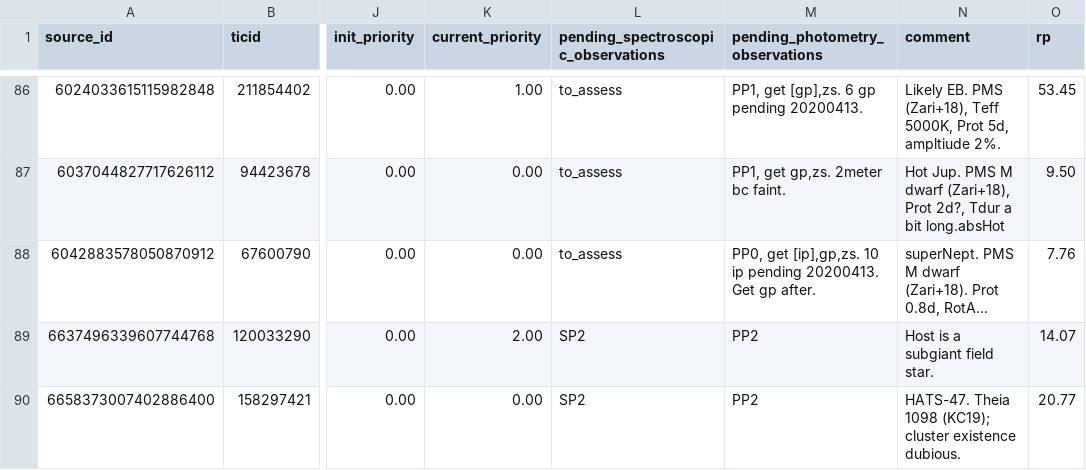
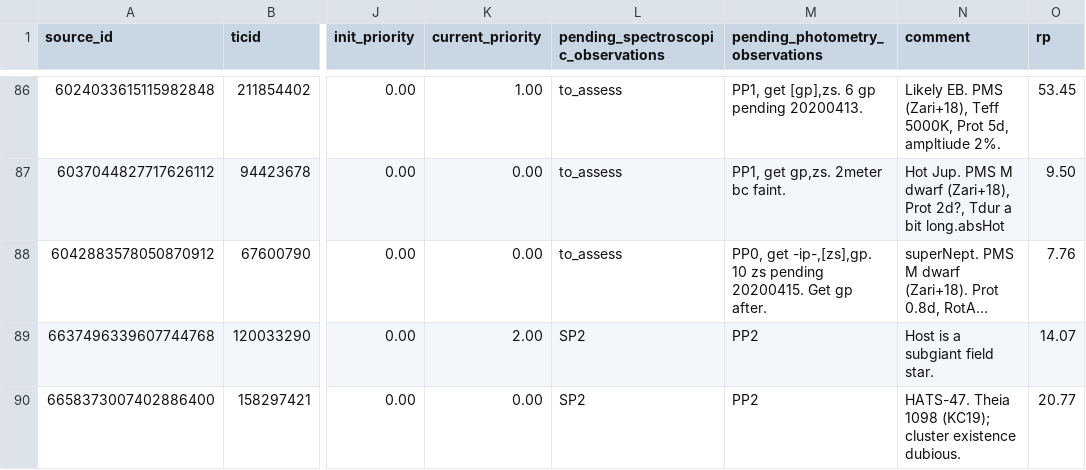
Before and after one commit to lgbouma/cdips_followup, a CSV file: data/candidate_database/candidates.csv, drawn as a sheet; only a part is shown, gaps mark what is left out; long unchanged cells end in …; the diff names each change by its address in the sheet, - before the commit and + after, or states it on an @@ line.

Commit message:
cand db: minor update

```diff
--- a/data/candidate_database/candidates.csv
+++ b/data/candidate_database/candidates.csv
-M88 (pending_photometry_observations): PP0, get [ip],gp,zs. 10 ip pending 20200413. Get gp…
+M88 (pending_photometry_observations): PP0, get -ip-,[zs],gp. 10 zs pending 20200415. Get gp…
```
